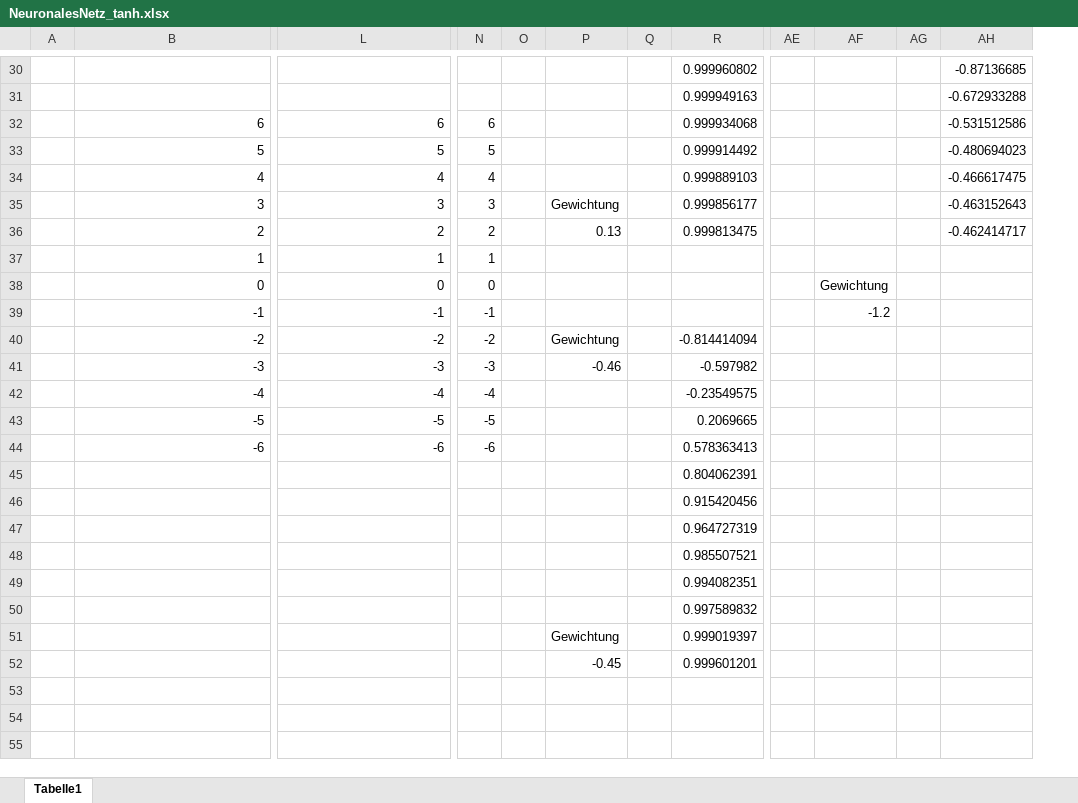
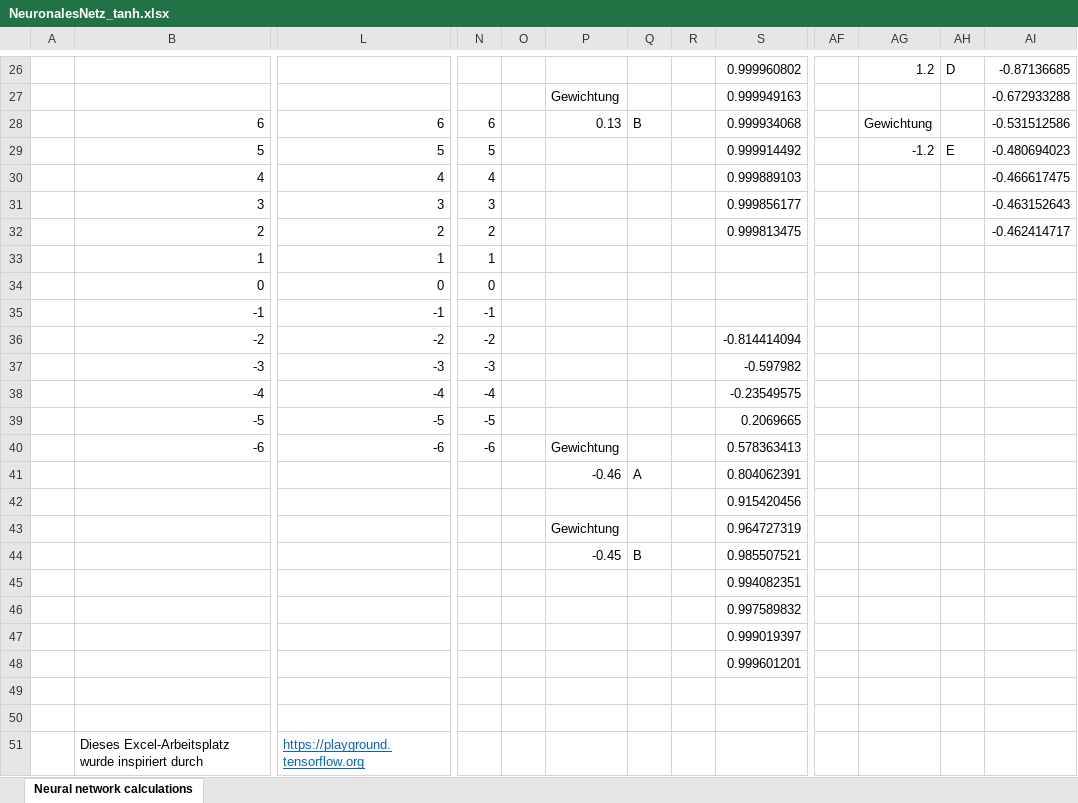
Before and after one commit to BogyMitutoyoCTL/AI-Preparation, an Excel workbook: presentation/NeuronalesNetz_tanh.xlsx, sheet Neural network calculations, drawn as a sheet; only a part is shown, gaps mark what is left out; values as stored, in another font and other column widths than the file's, no borders; charts and pictures and conditional formats not drawn; removed rows and columns are numbered as before the commit, all else as after; rows hold the shown columns only; the diff covers the shown part only; the diff names each change by its address in the sheet, - before the commit and + after, or states it on an @@ line.

Commit message:
Update Excel-Tabelle zur Berechnung von neuronalen Netzen

```diff
--- a/presentation/NeuronalesNetz_tanh.xlsx (sheet Neural network calculations)
+++ b/presentation/NeuronalesNetz_tanh.xlsx (sheet Neural network calculations)
-sheet tab: Tabelle1
+sheet tab: Neural network calculations
+column Q, rows 28-44: B |  |  |  |  |  |  |  |  |  |  |  |  | A |  |  | B
-column AG, empty
+column AH, rows 26-29: D |  |  | E
-AG26: (empty)
+AG26: 1.2
-P27: (empty)
+P27: Gewichtung
-P28: (empty)
+P28: 0.13
-AG28: (empty)
+AG28: Gewichtung
-AG29: (empty)
+AG29: -1.2
-P31: Gewichtung
+P31: (empty)
-P32: 0.13
+P32: (empty)
-AG34: Gewichtung
+AG34: (empty)
-AG35: -1.2
+AG35: (empty)
-P36: Gewichtung
+P36: (empty)
-P37: -0.46
+P37: (empty)
-P40: (empty)
+P40: Gewichtung
-P41: (empty)
+P41: -0.46
-P43: (empty)
+P43: Gewichtung
-P44: (empty)
+P44: -0.45
-P47: Gewichtung
+P47: (empty)
-P48: -0.45
+P48: (empty)
+row 49: (empty)
+row 50: (empty)
+row 51:  | Dieses Excel-Arbeitsplatz wurde inspiriert durch | https://playground.tensorflow.org
```
Also changed, not shown: 1 added row, 5 removed rows and 18 edited cells elsewhere in this sheet, formulas that keep their value, charts or pictures, 2 other files.
